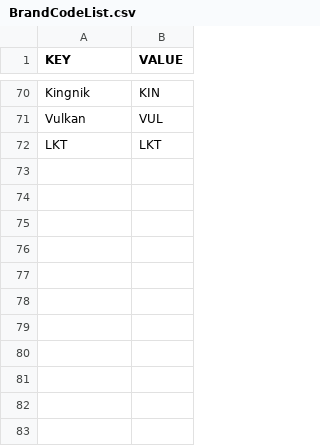
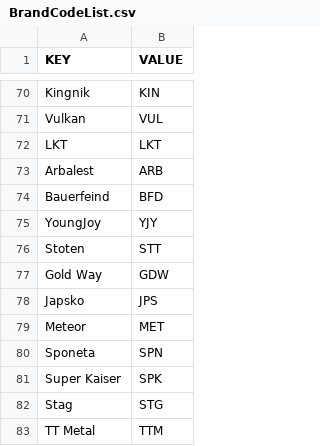
Before and after one commit to DannyJPN/PingPongEshopScraping, a CSV file: desaka_unifier/Memory/BrandCodeList.csv, drawn as a sheet; only a part is shown, gaps mark what is left out; the diff names each change by its address in the sheet, - before the commit and + after, or states it on an @@ line.

```diff
--- a/desaka_unifier/Memory/BrandCodeList.csv
+++ b/desaka_unifier/Memory/BrandCodeList.csv
+row 73: Arbalest | ARB
+row 74: Bauerfeind | BFD
+row 75: YoungJoy | YJY
+row 76: Stoten | STT
+row 77: Gold Way | GDW
+row 78: Japsko | JPS
+row 79: Meteor | MET
+row 80: Sponeta | SPN
+row 81: Super Kaiser | SPK
+row 82: Stag | STG
+row 83: TT Metal | TTM
```
Also changed, not shown: desaka_unifier/Memory/StockStatusMemory_CS.csv, desaka_unifier/Memory/VariantNameMemory_CS.csv, 10 other files.
